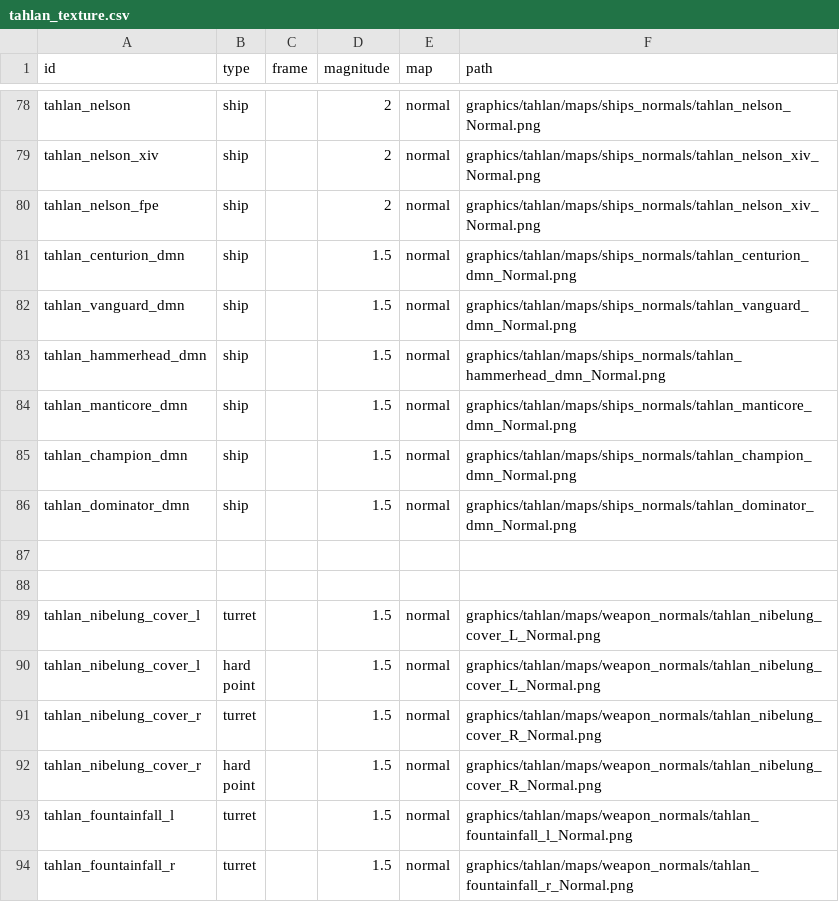
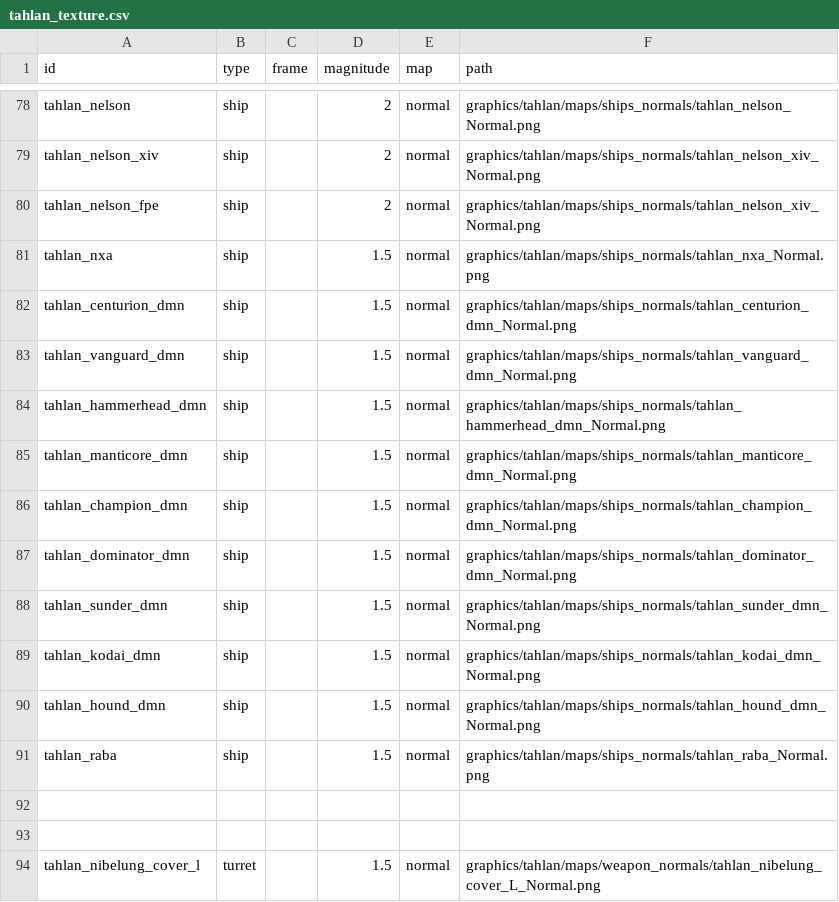
Before and after one commit to niatahl/tahlan-shipworks, a CSV file: data/lights/tahlan_texture.csv, drawn as a sheet; only a part is shown, gaps mark what is left out; the shorter side is filled out with more unchanged rows; the diff names each change by its address in the sheet, - before the commit and + after, or states it on an @@ line.

```diff
--- a/data/lights/tahlan_texture.csv
+++ b/data/lights/tahlan_texture.csv
+row 81: tahlan_nxa | ship |  | 1.5 | normal | graphics/tahlan/maps/ships_normals/tahlan_nxa_Normal.png
+row 88: tahlan_sunder_dmn | ship |  | 1.5 | normal | graphics/tahlan/maps/ships_normals/tahlan_sunder_dmn_Normal.png
+row 89: tahlan_kodai_dmn | ship |  | 1.5 | normal | graphics/tahlan/maps/ships_normals/tahlan_kodai_dmn_Normal.png
+row 90: tahlan_hound_dmn | ship |  | 1.5 | normal | graphics/tahlan/maps/ships_normals/tahlan_hound_dmn_Normal.png
+row 91: tahlan_raba | ship |  | 1.5 | normal | graphics/tahlan/maps/ships_normals/tahlan_raba_Normal.png
```
Also changed, not shown: data/config/modFiles/magicTrail_data.csv, data/hullmods/hull_mods.csv, 49 other files.
